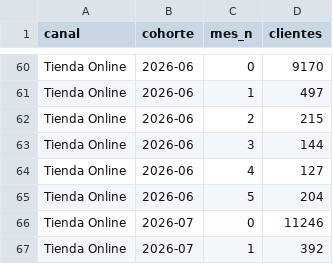
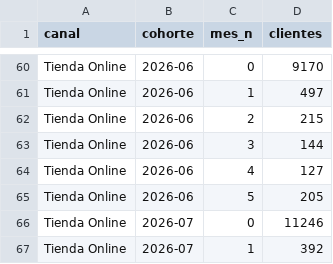
Before and after one commit to lucasrulo/dashboard-distrinando, a CSV file: clientes_cohortes.csv, drawn as a sheet; only a part is shown, gaps mark what is left out; the diff covers the shown part only.

```diff
--- a/clientes_cohortes.csv
+++ b/clientes_cohortes.csv
@@ -64,3 +64,3 @@ Tienda Online,2026-06,3,144
 Tienda Online,2026-06,4,127
-Tienda Online,2026-06,5,204
+Tienda Online,2026-06,5,205
 Tienda Online,2026-07,0,11246
```
Also changed, not shown: 9 edited cells elsewhere in this file, meli_ads_campanias.csv, meli_ads_diario.csv, 9 other files.
